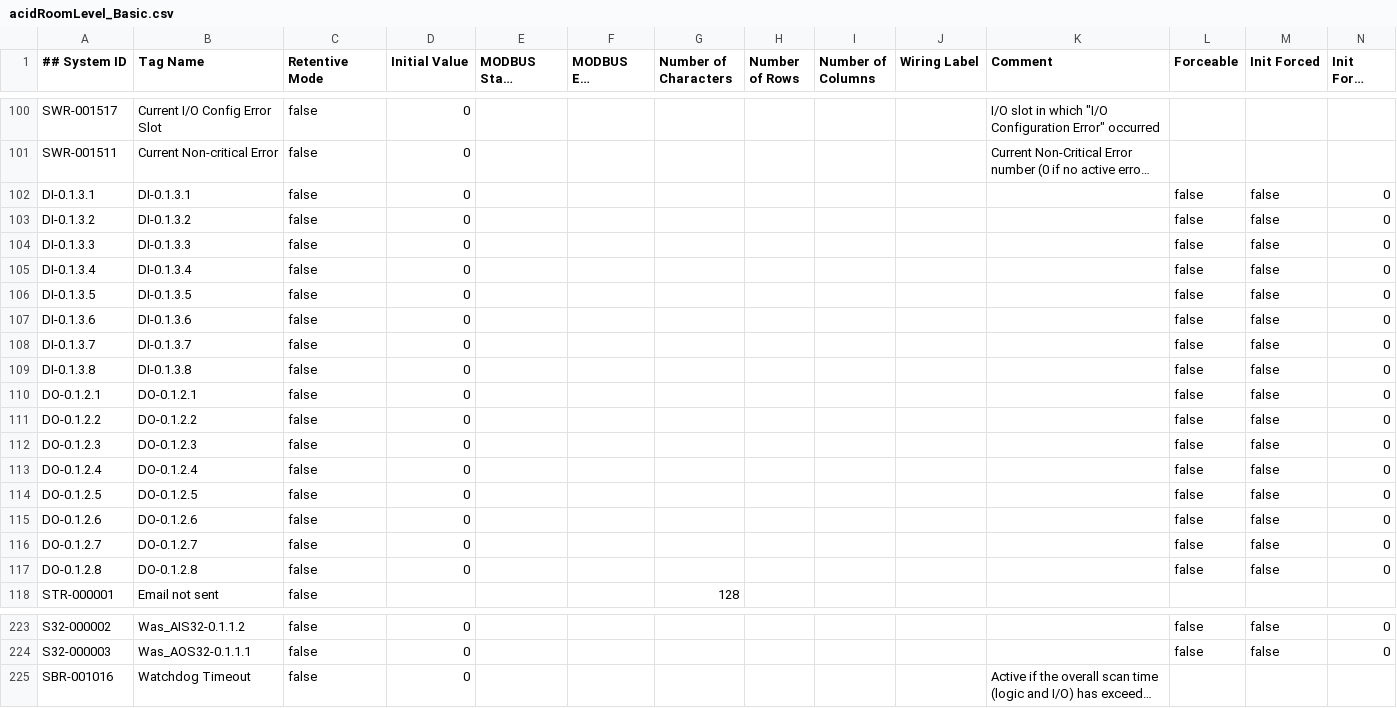
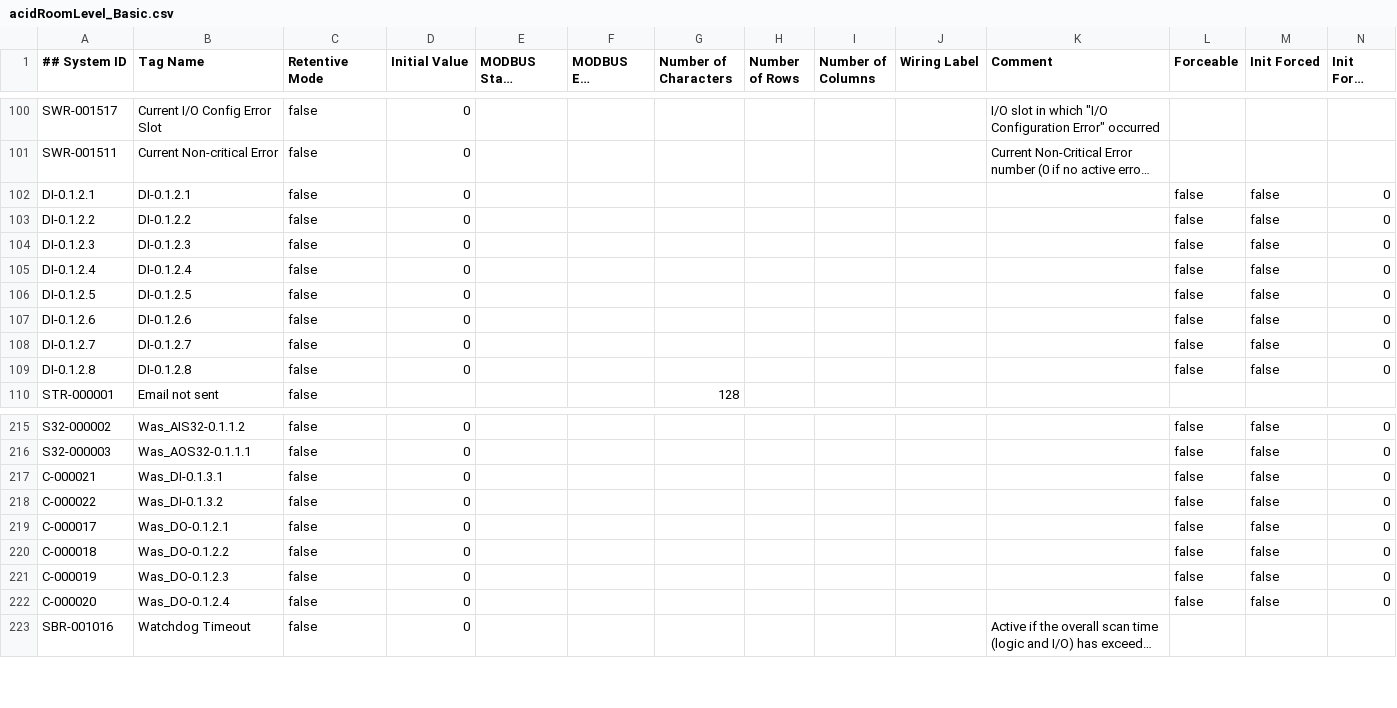
Before and after one commit to charlesFreeman63122/proSuitePLC, a CSV file: acidRoomLevel_Basic.csv, drawn as a sheet; only a part is shown, gaps mark what is left out; long unchanged cells end in …; removed rows and columns are numbered as before the commit, all else as after; the diff names each change by its address in the sheet, - before the commit and + after, or states it on an @@ line.

```diff
--- a/acidRoomLevel_Basic.csv
+++ b/acidRoomLevel_Basic.csv
-A102 (## System ID): DI-0.1.3.1
+A102 (## System ID): DI-0.1.2.1
-B102 (Tag Name): DI-0.1.3.1
+B102 (Tag Name): DI-0.1.2.1
-A103 (## System ID): DI-0.1.3.2
+A103 (## System ID): DI-0.1.2.2
-B103 (Tag Name): DI-0.1.3.2
+B103 (Tag Name): DI-0.1.2.2
-A104 (## System ID): DI-0.1.3.3
+A104 (## System ID): DI-0.1.2.3
-B104 (Tag Name): DI-0.1.3.3
+B104 (Tag Name): DI-0.1.2.3
-A105 (## System ID): DI-0.1.3.4
+A105 (## System ID): DI-0.1.2.4
-B105 (Tag Name): DI-0.1.3.4
+B105 (Tag Name): DI-0.1.2.4
-A106 (## System ID): DI-0.1.3.5
+A106 (## System ID): DI-0.1.2.5
-B106 (Tag Name): DI-0.1.3.5
+B106 (Tag Name): DI-0.1.2.5
-A107 (## System ID): DI-0.1.3.6
+A107 (## System ID): DI-0.1.2.6
-B107 (Tag Name): DI-0.1.3.6
+B107 (Tag Name): DI-0.1.2.6
-A108 (## System ID): DI-0.1.3.7
+A108 (## System ID): DI-0.1.2.7
-B108 (Tag Name): DI-0.1.3.7
+B108 (Tag Name): DI-0.1.2.7
-A109 (## System ID): DI-0.1.3.8
+A109 (## System ID): DI-0.1.2.8
-B109 (Tag Name): DI-0.1.3.8
+B109 (Tag Name): DI-0.1.2.8
-row 110: DO-0.1.2.1 | DO-0.1.2.1 | false | 0 |  |  |  |  |  |  |  | false | false | 0
-row 111: DO-0.1.2.2 | DO-0.1.2.2 | false | 0 |  |  |  |  |  |  |  | false | false | 0
-row 112: DO-0.1.2.3 | DO-0.1.2.3 | false | 0 |  |  |  |  |  |  |  | false | false | 0
-row 113: DO-0.1.2.4 | DO-0.1.2.4 | false | 0 |  |  |  |  |  |  |  | false | false | 0
-row 114: DO-0.1.2.5 | DO-0.1.2.5 | false | 0 |  |  |  |  |  |  |  | false | false | 0
-row 115: DO-0.1.2.6 | DO-0.1.2.6 | false | 0 |  |  |  |  |  |  |  | false | false | 0
-row 116: DO-0.1.2.7 | DO-0.1.2.7 | false | 0 |  |  |  |  |  |  |  | false | false | 0
-row 117: DO-0.1.2.8 | DO-0.1.2.8 | false | 0 |  |  |  |  |  |  |  | false | false | 0
+row 217: C-000021 | Was_DI-0.1.3.1 | false | 0 |  |  |  |  |  |  |  | false | false | 0
+row 218: C-000022 | Was_DI-0.1.3.2 | false | 0 |  |  |  |  |  |  |  | false | false | 0
+row 219: C-000017 | Was_DO-0.1.2.1 | false | 0 |  |  |  |  |  |  |  | false | false | 0
+row 220: C-000018 | Was_DO-0.1.2.2 | false | 0 |  |  |  |  |  |  |  | false | false | 0
+row 221: C-000019 | Was_DO-0.1.2.3 | false | 0 |  |  |  |  |  |  |  | false | false | 0
+row 222: C-000020 | Was_DO-0.1.2.4 | false | 0 |  |  |  |  |  |  |  | false | false | 0
```
Also changed, not shown: acidRoomLevel_Extended.csv, 1 other file.
